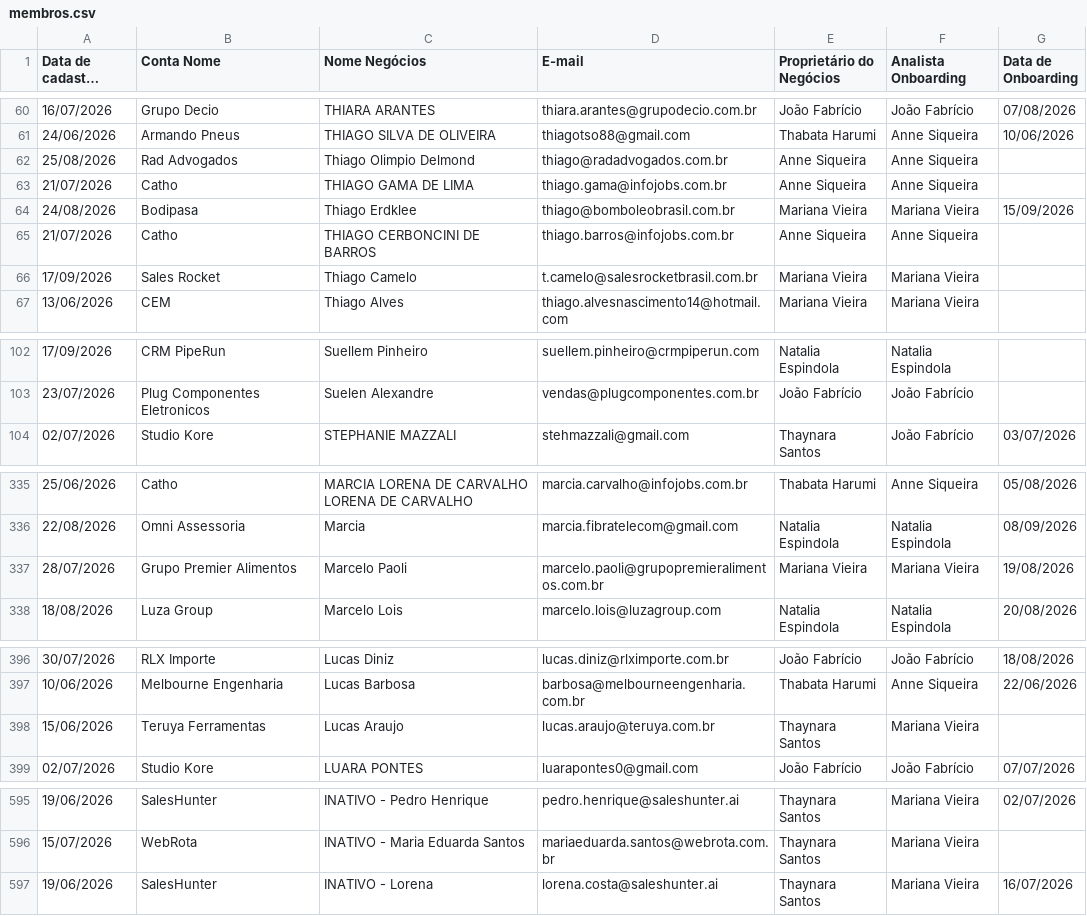
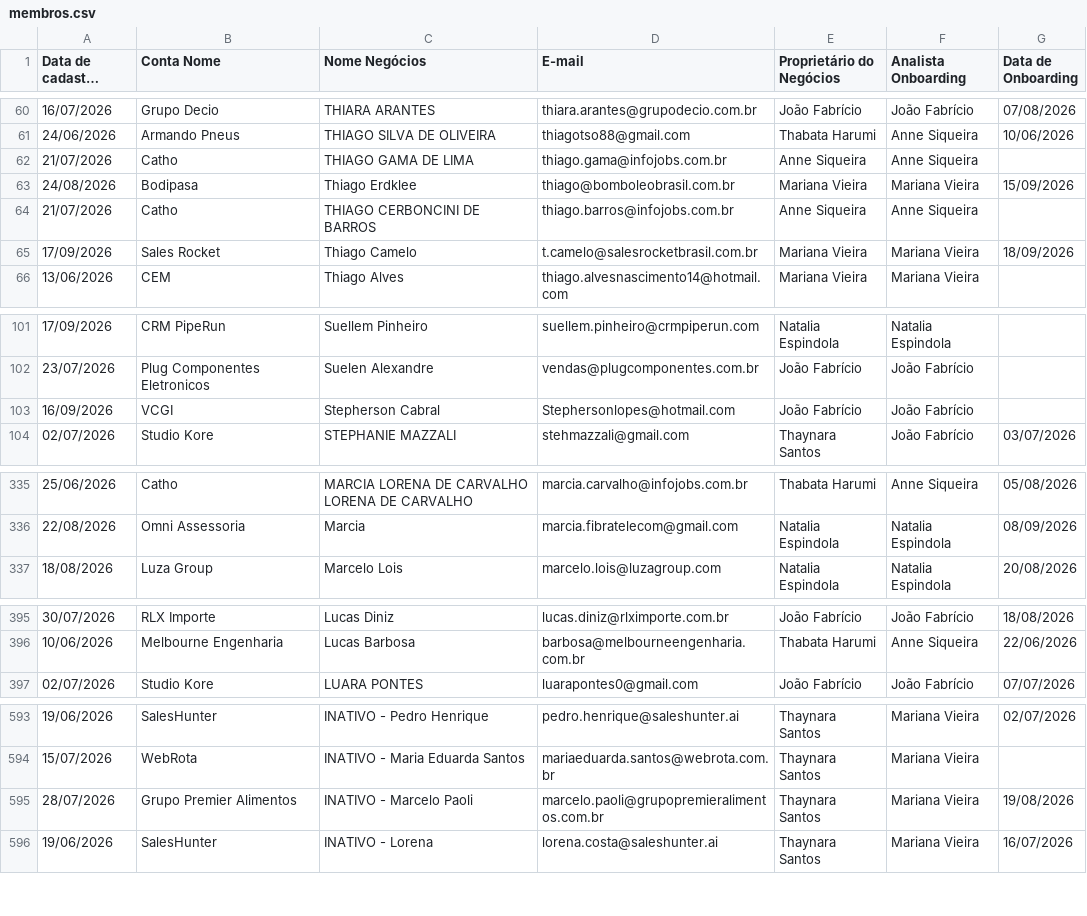
Before and after one commit to thaynarasantos-sketch/Onboardingpipelovers, a CSV file: data/membros.csv, drawn as a sheet; only a part is shown, gaps mark what is left out; long unchanged cells end in …; removed rows and columns are numbered as before the commit, all else as after; the diff covers the shown part only; the diff names each change by its address in the sheet, - before the commit and + after, or states it on an @@ line.

Commit message:
Update membros.csv

```diff
--- a/data/membros.csv
+++ b/data/membros.csv
-row 62: 25/08/2026 | Rad Advogados | Thiago Olimpio Delmond | thiago@radadvogados.com.br | Anne Siqueira | Anne Siqueira
-G65 (Data de Onboarding): (empty)
+G65 (Data de Onboarding): 18/09/2026
+row 103: 16/09/2026 | VCGI | Stepherson Cabral | Stephersonlopes@hotmail.com | João Fabrício | João Fabrício
-row 337: 28/07/2026 | Grupo Premier Alimentos | Marcelo Paoli | marcelo.paoli@grupopremieralimentos.com.br | Mariana Vieira | Mariana Vieira | 19/08/2026
-row 398: 15/06/2026 | Teruya Ferramentas | Lucas Araujo | lucas.araujo@teruya.com.br | Thaynara Santos | Mariana Vieira
+row 595: 28/07/2026 | Grupo Premier Alimentos | INATIVO - Marcelo Paoli | marcelo.paoli@grupopremieralimentos.com.br | Thaynara Santos | Mariana Vieira | 19/08/2026
```
Also changed, not shown: 3 added rows and 14 edited cells elsewhere in this file.
